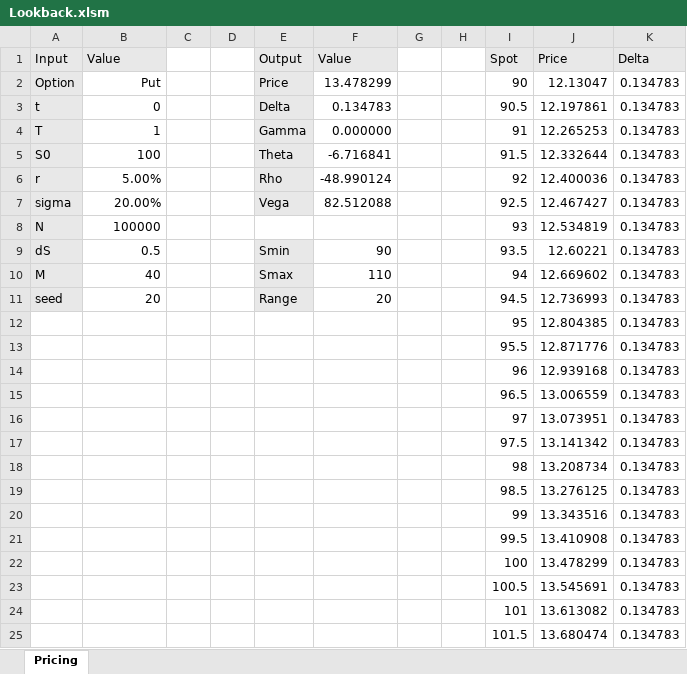
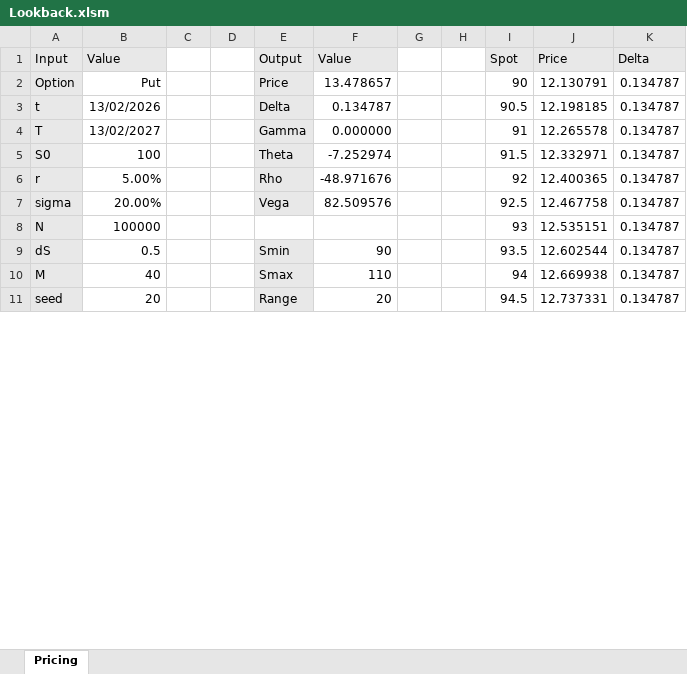
Before and after one commit to alessiobaldini01/Lookback-Pricing, an Excel workbook: Lookback.xlsm, sheet Pricing, drawn as a sheet; only a part is shown; values as stored, in another font and other column widths than the file's, no borders; charts and pictures not drawn; removed rows and columns are numbered as before the commit, all else as after; the diff covers the shown part only; the diff names each change by its address in the sheet, - before the commit and + after, or states it on an @@ line.

```diff
--- a/Lookback.xlsm (sheet Pricing)
+++ b/Lookback.xlsm (sheet Pricing)
-F2 (Value): 13.478299
+F2 (Value): 13.478657
-J2 (Price): 12.13047
+J2 (Price): 12.130791
-K2:K11 (Delta): 0.134783
+K2:K11 (Delta): 0.134787
-B3 (Value): 0
+B3 (Value): 13/02/2026
-F3 (Value): 0.134783
+F3 (Value): 0.134787
-J3 (Price): 12.197861
+J3 (Price): 12.198185
-B4 (Value): 1
+B4 (Value): 13/02/2027
-J4 (Price): 12.265253
+J4 (Price): 12.265578
-F5 (Value): -6.716841
+F5 (Value): -7.252974
-J5 (Price): 12.332644
+J5 (Price): 12.332971
-F6 (Value): -48.990124
+F6 (Value): -48.971676
-J6 (Price): 12.400036
+J6 (Price): 12.400365
-F7 (Value): 82.512088
+F7 (Value): 82.509576
-J7 (Price): 12.467427
+J7 (Price): 12.467758
-J8 (Price): 12.534819
+J8 (Price): 12.535151
-J9 (Price): 12.60221
+J9 (Price): 12.602544
-J10 (Price): 12.669602
+J10 (Price): 12.669938
-J11 (Price): 12.736993
+J11 (Price): 12.737331
-row 12:  |  |  |  |  |  |  |  | 95 | 12.804385 | 0.134783
-row 13:  |  |  |  |  |  |  |  | 95.5 | 12.871776 | 0.134783
-row 14:  |  |  |  |  |  |  |  | 96 | 12.939168 | 0.134783
-row 15:  |  |  |  |  |  |  |  | 96.5 | 13.006559 | 0.134783
-row 16:  |  |  |  |  |  |  |  | 97 | 13.073951 | 0.134783
-row 17:  |  |  |  |  |  |  |  | 97.5 | 13.141342 | 0.134783
-row 18:  |  |  |  |  |  |  |  | 98 | 13.208734 | 0.134783
-row 19:  |  |  |  |  |  |  |  | 98.5 | 13.276125 | 0.134783
-row 20:  |  |  |  |  |  |  |  | 99 | 13.343516 | 0.134783
-row 21:  |  |  |  |  |  |  |  | 99.5 | 13.410908 | 0.134783
-row 22:  |  |  |  |  |  |  |  | 100 | 13.478299 | 0.134783
-row 23:  |  |  |  |  |  |  |  | 100.5 | 13.545691 | 0.134783
-row 24:  |  |  |  |  |  |  |  | 101 | 13.613082 | 0.134783
-row 25:  |  |  |  |  |  |  |  | 101.5 | 13.680474 | 0.134783
```
Also changed, not shown: 31 added rows and 17 removed rows elsewhere in this sheet, charts or pictures.
